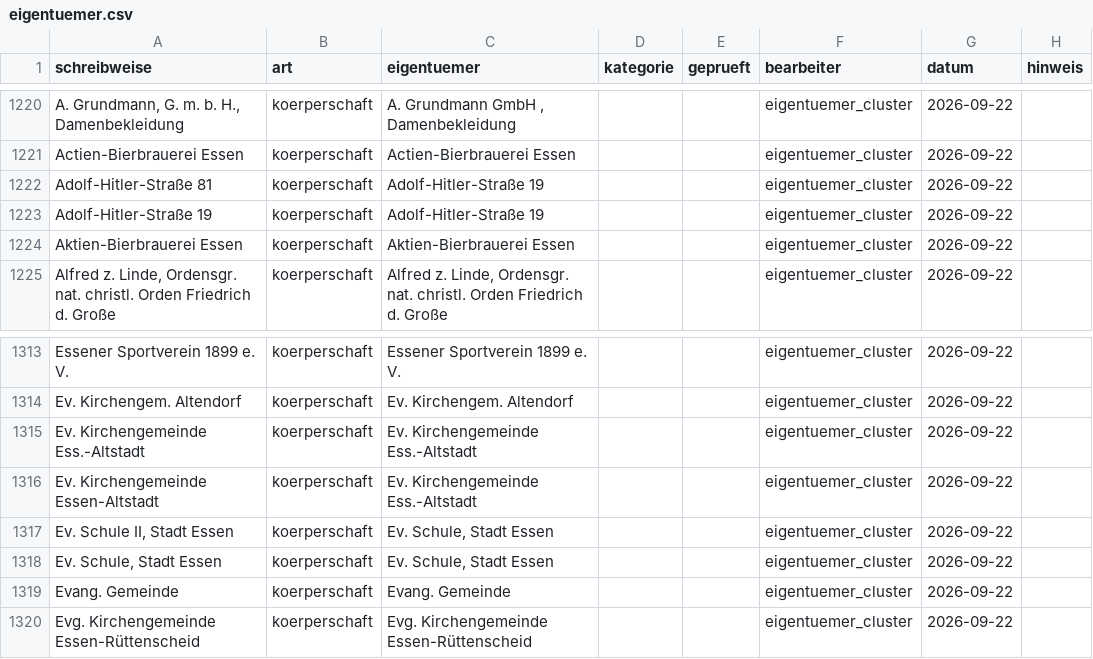
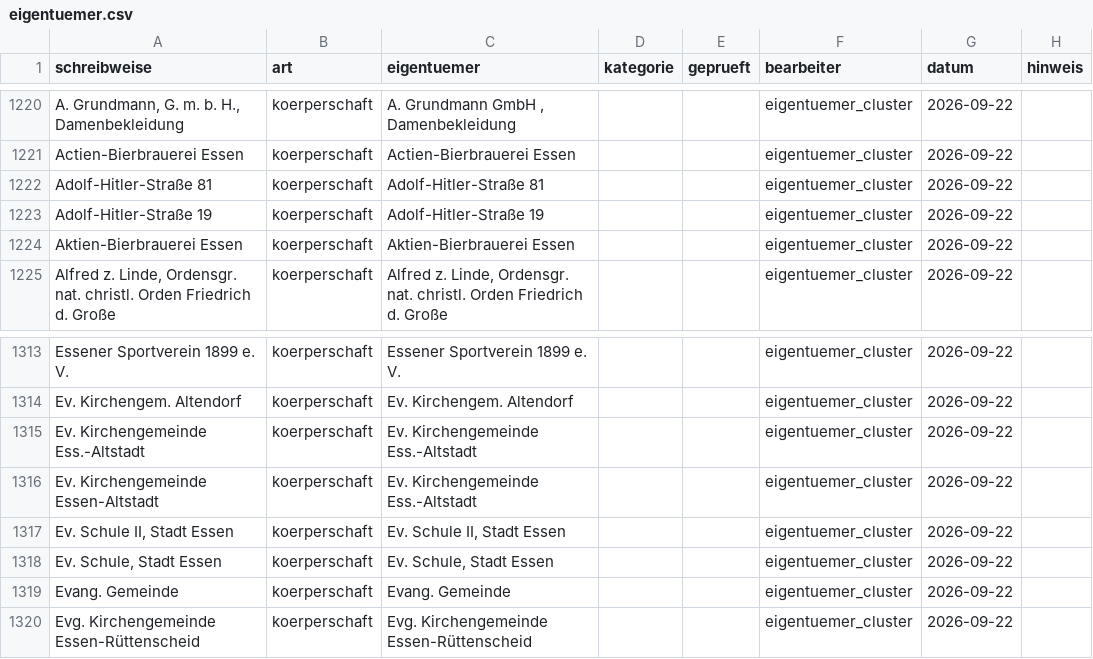
Before and after one commit to rodouc6/essener-adressbuch-1936, a CSV file: kuratierung/eigentuemer.csv, drawn as a sheet; only a part is shown, gaps mark what is left out; the diff names each change by its address in the sheet, - before the commit and + after, or states it on an @@ line.

```diff
--- a/kuratierung/eigentuemer.csv
+++ b/kuratierung/eigentuemer.csv
-C1222 (eigentuemer): Adolf-Hitler-Straße 19
+C1222 (eigentuemer): Adolf-Hitler-Straße 81
-C1317 (eigentuemer): Ev. Schule, Stadt Essen
+C1317 (eigentuemer): Ev. Schule II, Stadt Essen
```
Also changed, not shown: 2 other files.
